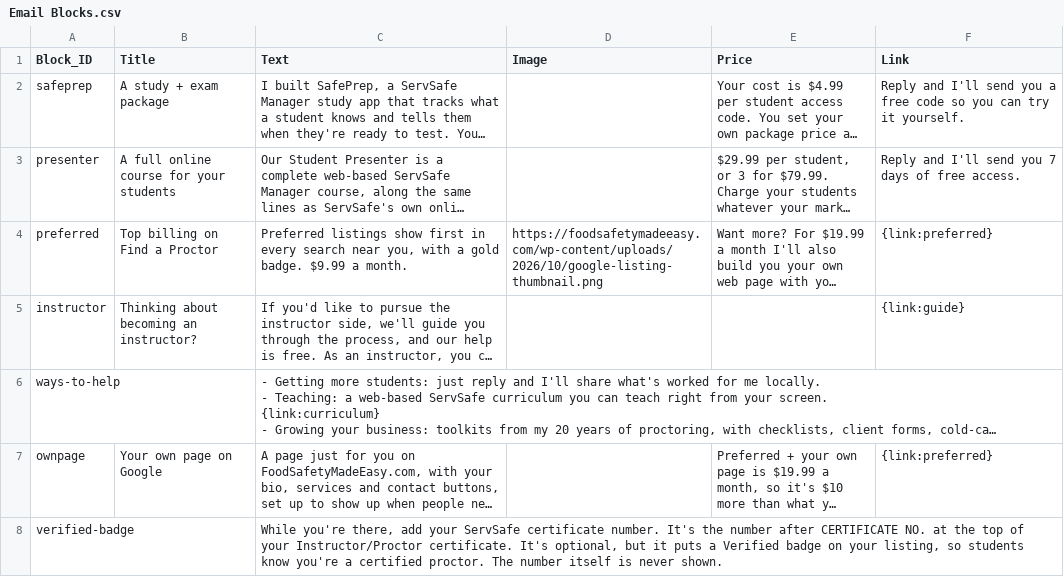
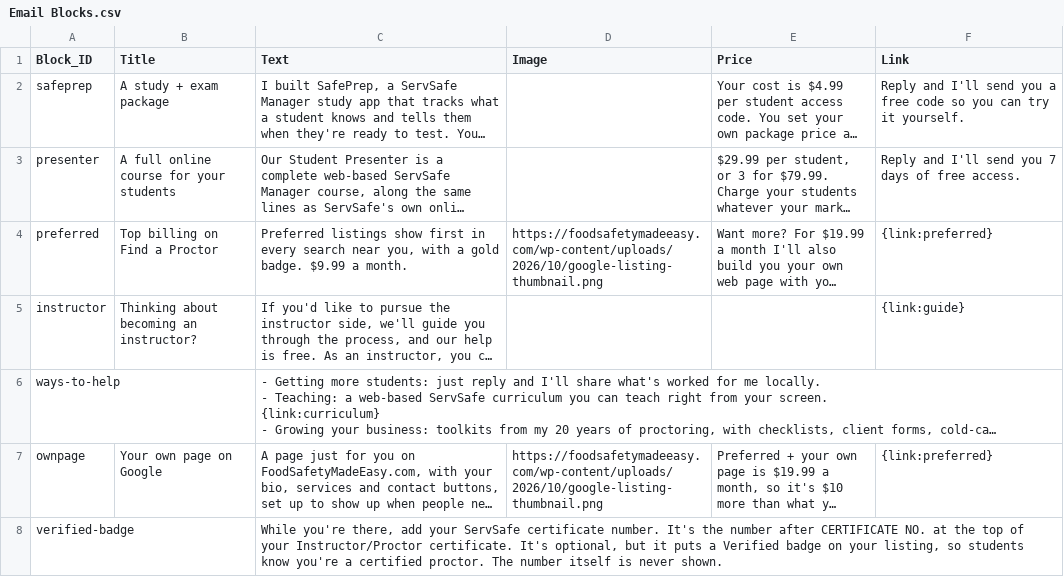
Before and after one commit to novernmanagement-coder/SafePrep_Content, a CSV file: Email Blocks.csv, drawn as a sheet; long unchanged cells end in …; the diff names each change by its address in the sheet, - before the commit and + after, or states it on an @@ line.

Commit message:
CMS update: Email Blocks.csv

```diff
--- a/Email Blocks.csv
+++ b/Email Blocks.csv
-D7 (Image): (empty)
+D7 (Image): https://foodsafetymadeeasy.com/wp-content/uploads/2026/10/google-listing-thumbnail.png
```
